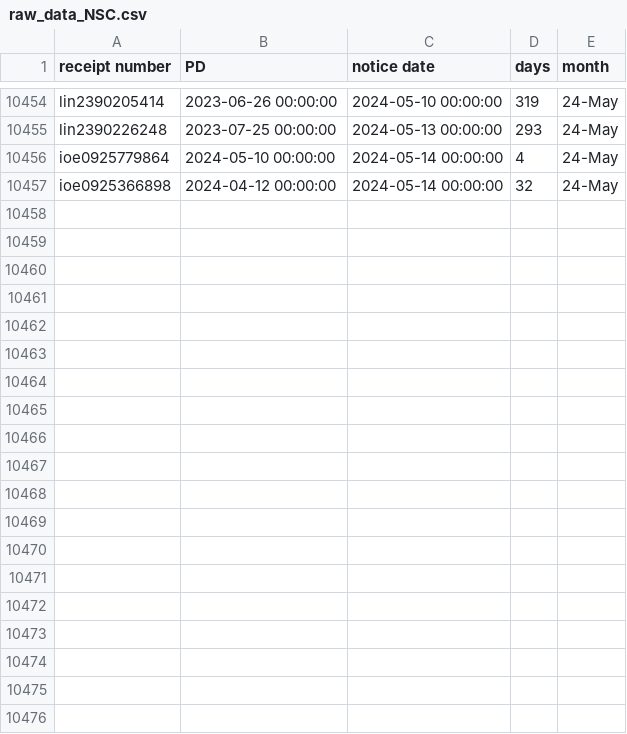
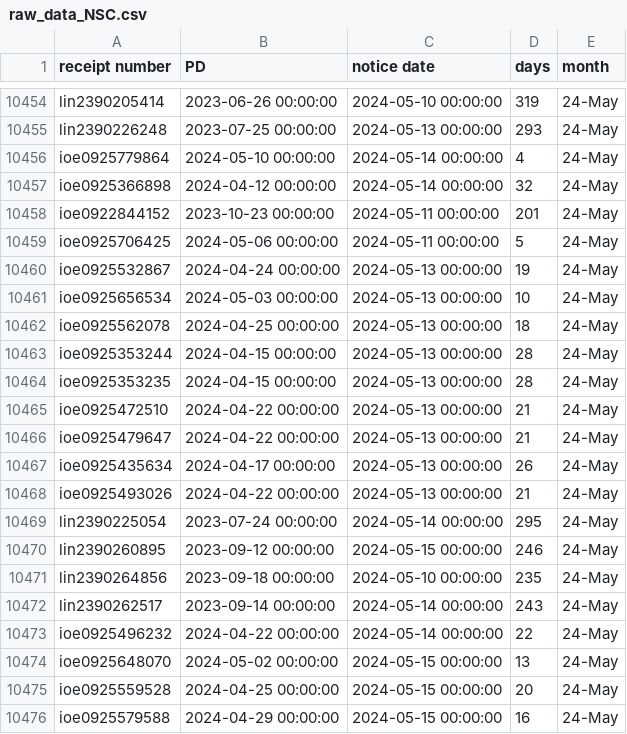
Before and after one commit to happy-fish-01/National_interest_waiver_waittime, a CSV file: raw_data_NSC.csv, drawn as a sheet; only a part is shown, gaps mark what is left out; the diff covers the shown part only; the diff names each change by its address in the sheet, - before the commit and + after, or states it on an @@ line.

```diff
--- a/raw_data_NSC.csv
+++ b/raw_data_NSC.csv
+row 10458: ioe0922844152 | 2023-10-23 00:00:00 | 2024-05-11 00:00:00 | 201 | 24-May
+row 10459: ioe0925706425 | 2024-05-06 00:00:00 | 2024-05-11 00:00:00 | 5 | 24-May
+row 10460: ioe0925532867 | 2024-04-24 00:00:00 | 2024-05-13 00:00:00 | 19 | 24-May
+row 10461: ioe0925656534 | 2024-05-03 00:00:00 | 2024-05-13 00:00:00 | 10 | 24-May
+row 10462: ioe0925562078 | 2024-04-25 00:00:00 | 2024-05-13 00:00:00 | 18 | 24-May
+row 10463: ioe0925353244 | 2024-04-15 00:00:00 | 2024-05-13 00:00:00 | 28 | 24-May
+row 10464: ioe0925353235 | 2024-04-15 00:00:00 | 2024-05-13 00:00:00 | 28 | 24-May
+row 10465: ioe0925472510 | 2024-04-22 00:00:00 | 2024-05-13 00:00:00 | 21 | 24-May
+row 10466: ioe0925479647 | 2024-04-22 00:00:00 | 2024-05-13 00:00:00 | 21 | 24-May
+row 10467: ioe0925435634 | 2024-04-17 00:00:00 | 2024-05-13 00:00:00 | 26 | 24-May
+row 10468: ioe0925493026 | 2024-04-22 00:00:00 | 2024-05-13 00:00:00 | 21 | 24-May
+row 10469: lin2390225054 | 2023-07-24 00:00:00 | 2024-05-14 00:00:00 | 295 | 24-May
+row 10470: lin2390260895 | 2023-09-12 00:00:00 | 2024-05-15 00:00:00 | 246 | 24-May
+row 10471: lin2390264856 | 2023-09-18 00:00:00 | 2024-05-10 00:00:00 | 235 | 24-May
+row 10472: lin2390262517 | 2023-09-14 00:00:00 | 2024-05-14 00:00:00 | 243 | 24-May
+row 10473: ioe0925496232 | 2024-04-22 00:00:00 | 2024-05-14 00:00:00 | 22 | 24-May
+row 10474: ioe0925648070 | 2024-05-02 00:00:00 | 2024-05-15 00:00:00 | 13 | 24-May
+row 10475: ioe0925559528 | 2024-04-25 00:00:00 | 2024-05-15 00:00:00 | 20 | 24-May
+row 10476: ioe0925579588 | 2024-04-29 00:00:00 | 2024-05-15 00:00:00 | 16 | 24-May
```
Also changed, not shown: 19 added rows elsewhere in this file, raw_data_TSC.csv, 3 other files.
